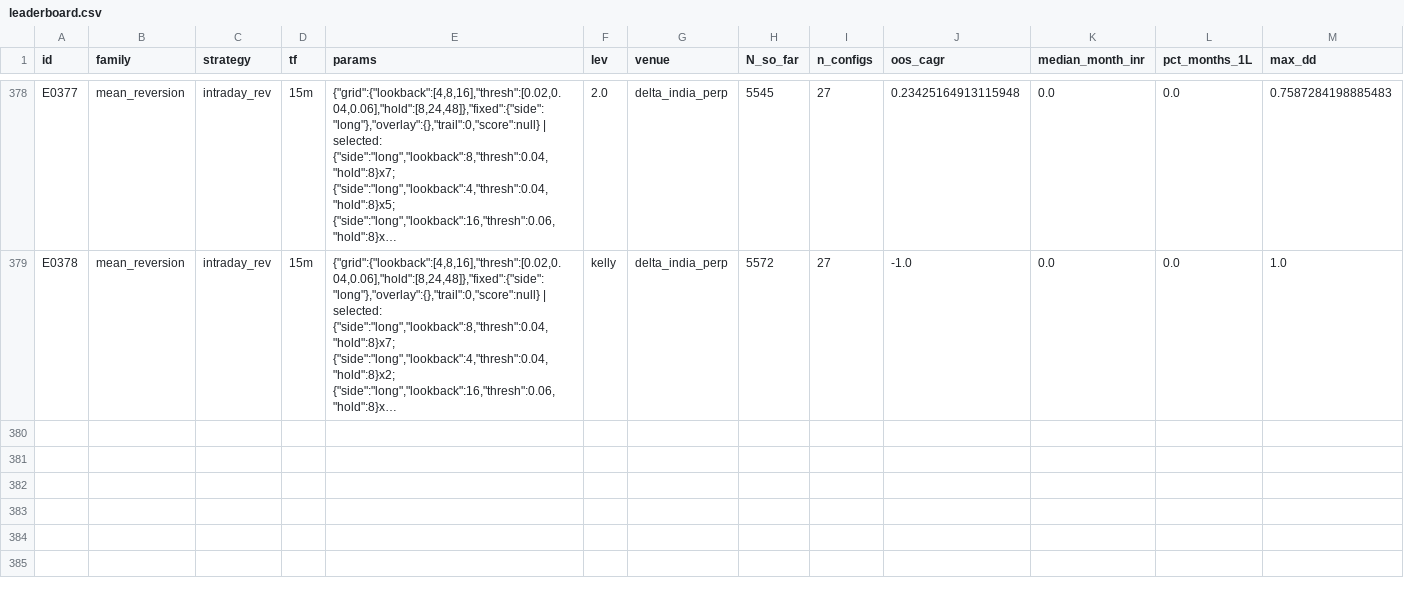
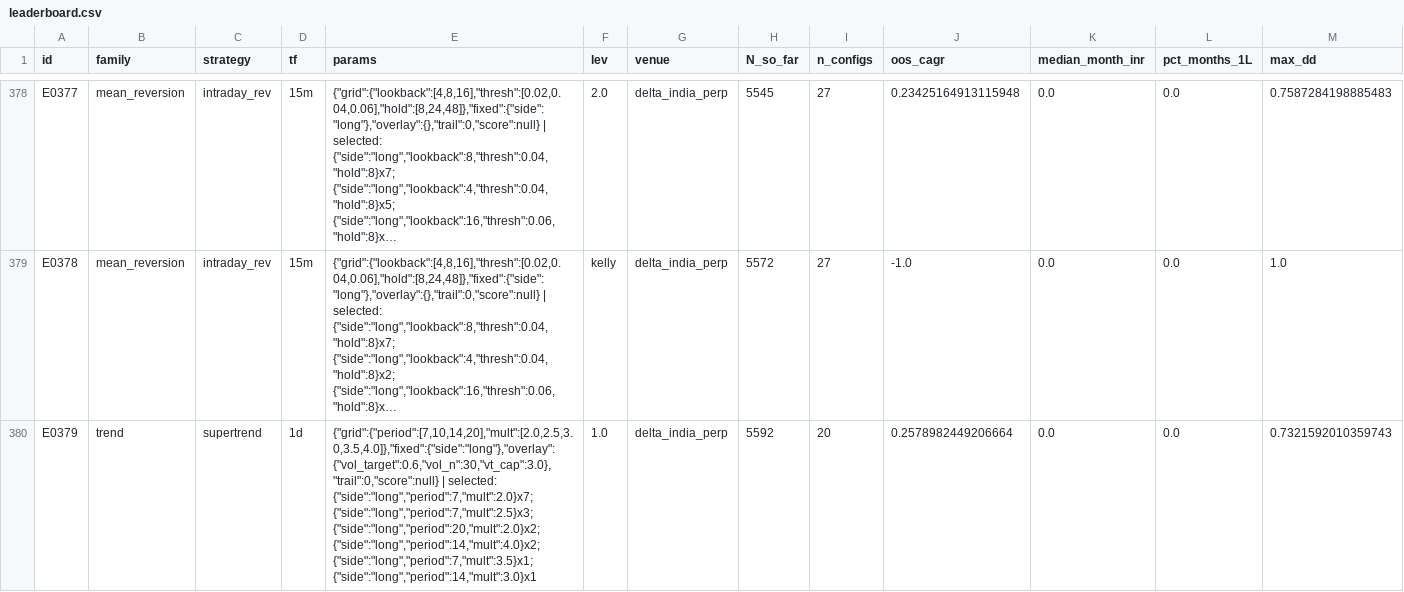
Before and after one commit to MPL0Y/DiamondHands, a CSV file: experiments/leaderboard.csv, drawn as a sheet; only a part is shown, gaps mark what is left out; long unchanged cells end in …; rows hold the shown columns only; the diff names each change by its address in the sheet, - before the commit and + after, or states it on an @@ line.

```diff
--- a/experiments/leaderboard.csv
+++ b/experiments/leaderboard.csv
+row 380: E0379 | trend | supertrend | 1d | {"grid":{"period":[7,10,14,20],"mult":[2.0,2.5,3.0,3.5,4.0]},"fixed":{"side":"long"},"overlay":{"vol_target":0.6,"vol_n":30,"vt_cap":3.0},"trail":0,"score":null} | selected: {"side":"long","period":7,"mult":2.0}x7; {"side":"long","period":7,"mult":2.5}x3; {"side":"long","period":20,"mult":2.0}x2; {"side":"long","period":14,"mult":4.0}x2; {"side":"long","period":7,"mult":3.5}x1; {"side":"long","period":14,"mult":3.0}x1 | 1.0 | delta_india_perp | 5592 | 20 | 0.2578982449206664 | 0.0 | 0.0 | 0.7321592010359743
```
Also changed, not shown: experiments/trials.csv, 3 other files.
